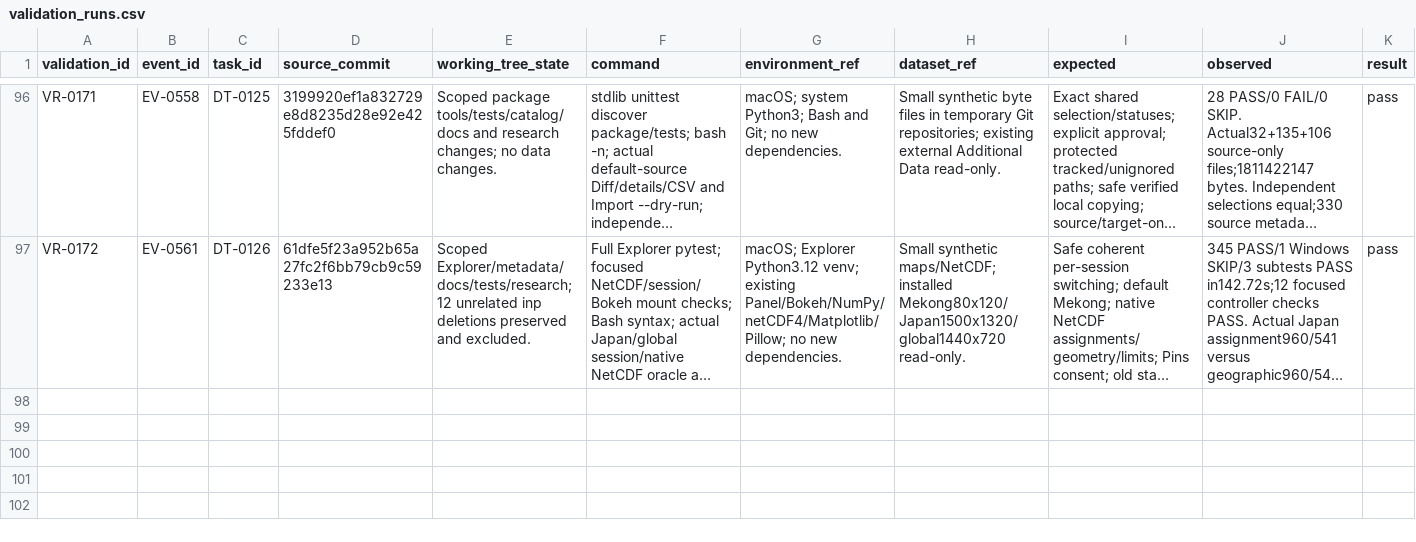
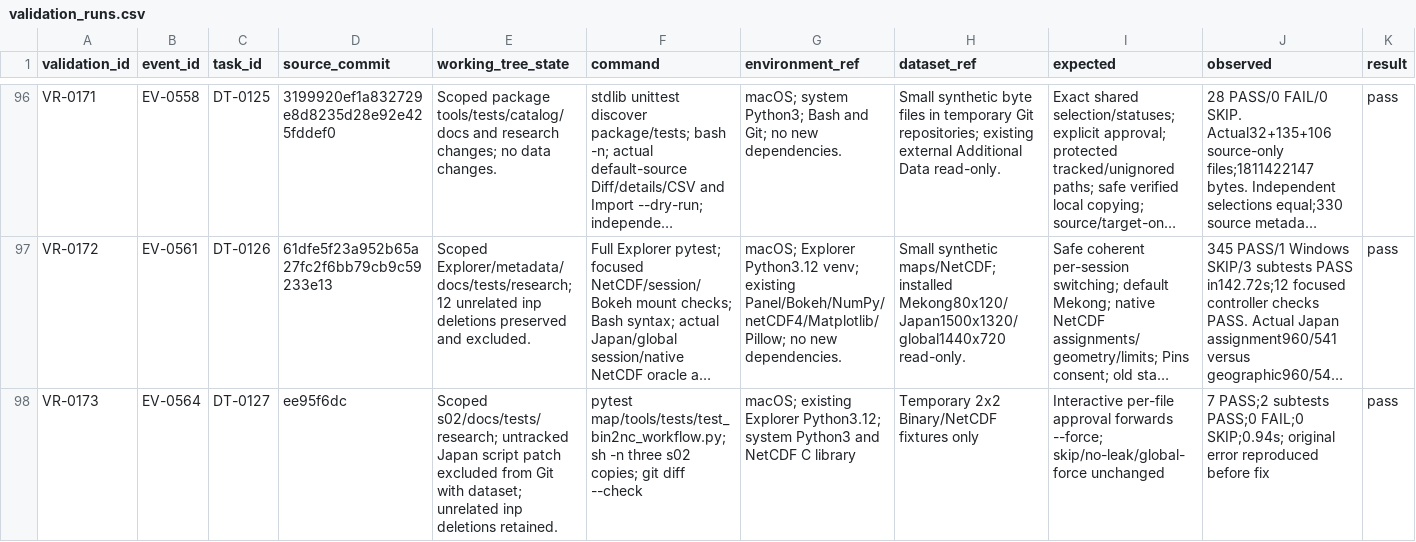
Before and after one commit to global-hydrodynamics/cmf_v5_beta, a CSV file: research/validation_runs.csv, drawn as a sheet; only a part is shown, gaps mark what is left out; long unchanged cells end in …; rows hold the shown columns only; the diff names each change by its address in the sheet, - before the commit and + after, or states it on an @@ line.

```diff
--- a/research/validation_runs.csv
+++ b/research/validation_runs.csv
+row 98: VR-0173 | EV-0564 | DT-0127 | ee95f6dc | Scoped s02/docs/tests/research; untracked Japan script patch excluded from Git with dataset; unrelated inp deletions retained. | pytest map/tools/tests/test_bin2nc_workflow.py; sh -n three s02 copies; git diff --check | macOS; existing Explorer Python3.12; system Python3 and NetCDF C library | Temporary 2x2 Binary/NetCDF fixtures only | Interactive per-file approval forwards --force; skip/no-leak/global-force unchanged | 7 PASS;2 subtests PASS;0 FAIL;0 SKIP;0.94s; original error reproduced before fix | pass
```
Also changed, not shown: research/development_tasks.csv, research/events.csv, 7 other files.
